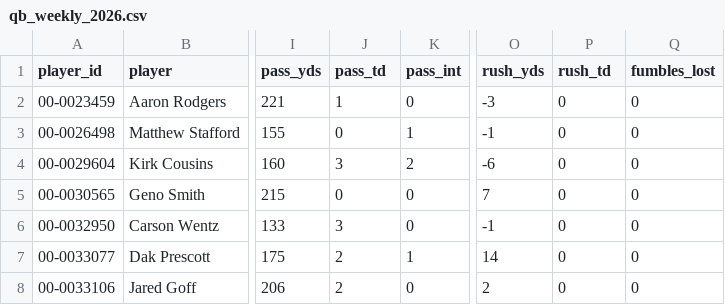
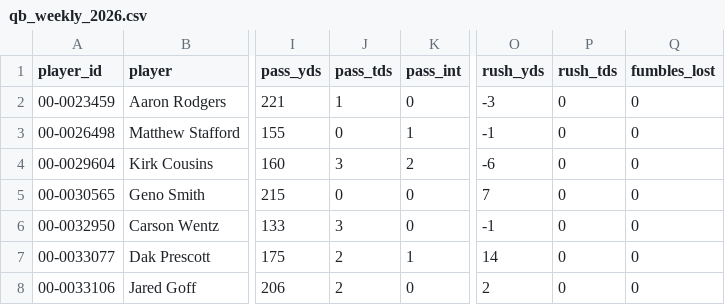
Before and after one commit to griffinlkimball2-art/total_qb_stats, a CSV file: qb_weekly_2026.csv, drawn as a sheet; only a part is shown, gaps mark what is left out; the diff names each change by its address in the sheet, - before the commit and + after, or states it on an @@ line.

```diff
--- a/qb_weekly_2026.csv
+++ b/qb_weekly_2026.csv
-J1: pass_td
+J1: pass_tds
-P1: rush_td
+P1: rush_tds
```
Also changed, not shown: qb_season_2026.csv, 2 other files.
